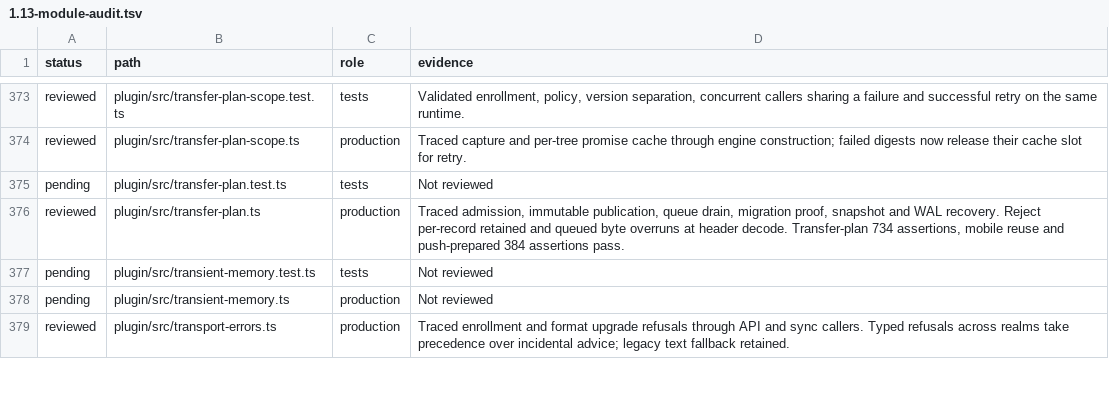
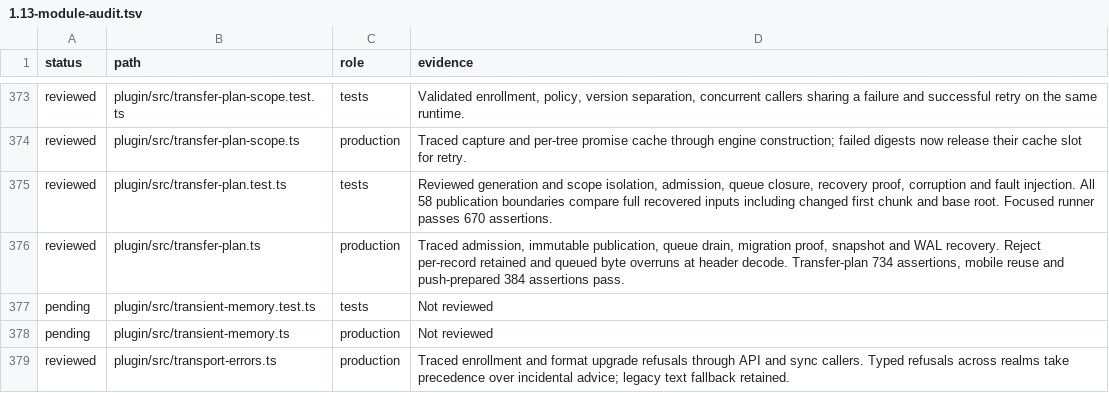
Before and after one commit to Savemech/obsetync, a TSV file: docs/1.13-module-audit.tsv, drawn as a sheet; only a part is shown, gaps mark what is left out.

Commit message:
test: compare complete prepared manifests after interrupted writes

```diff
--- a/docs/1.13-module-audit.tsv
+++ b/docs/1.13-module-audit.tsv
@@ -374,3 +374,3 @@ reviewed	plugin/src/transfer-plan-scope.test.ts	tests	Validated enrollment, poli
 reviewed	plugin/src/transfer-plan-scope.ts	production	Traced capture and per-tree promise cache through engine construction; failed digests now release their cache slot for retry.
-pending	plugin/src/transfer-plan.test.ts	tests	Not reviewed
+reviewed	plugin/src/transfer-plan.test.ts	tests	Reviewed generation and scope isolation, admission, queue closure, recovery proof, corruption and fault injection. All 58 publication boundaries compare full recovered inputs including changed first chunk and base root. Focused runner passes 670 assertions.
 reviewed	plugin/src/transfer-plan.ts	production	Traced admission, immutable publication, queue drain, migration proof, snapshot and WAL recovery. Reject per-record retained and queued byte overruns at header decode. Transfer-plan 734 assertions, mobile reuse and push-prepared 384 assertions pass.
```
Also changed, not shown: 1 other file.
